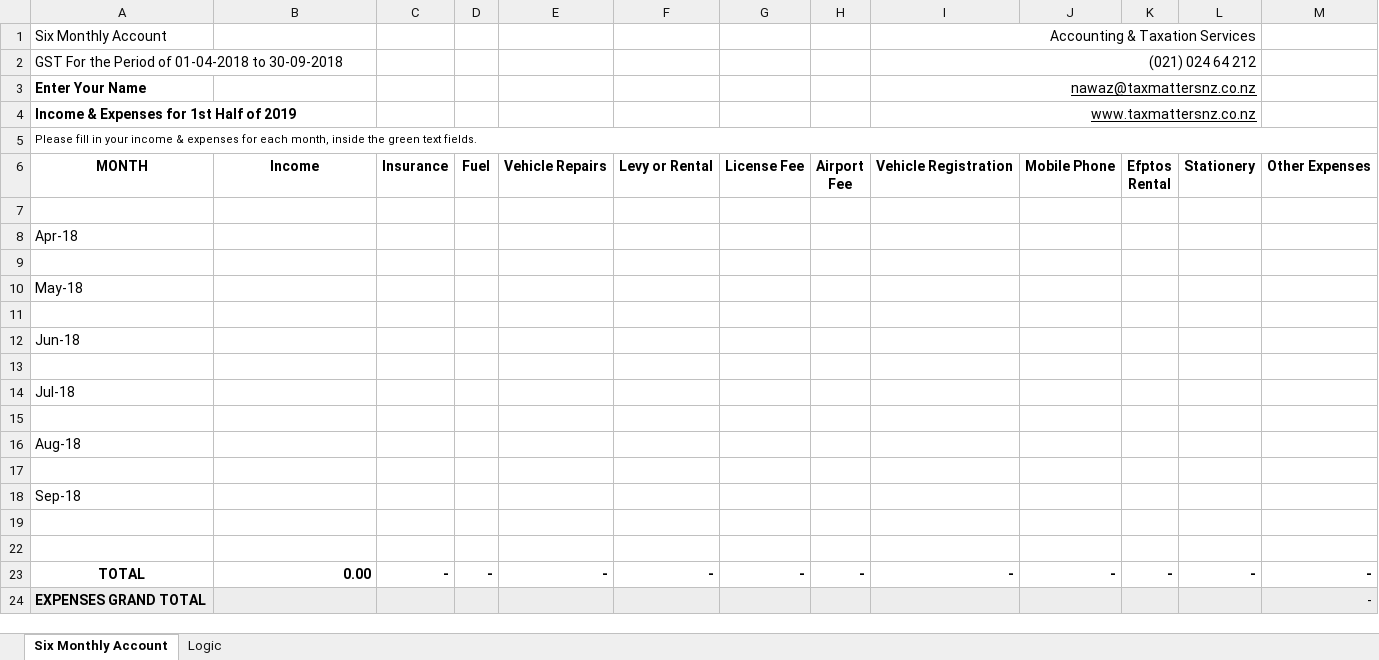
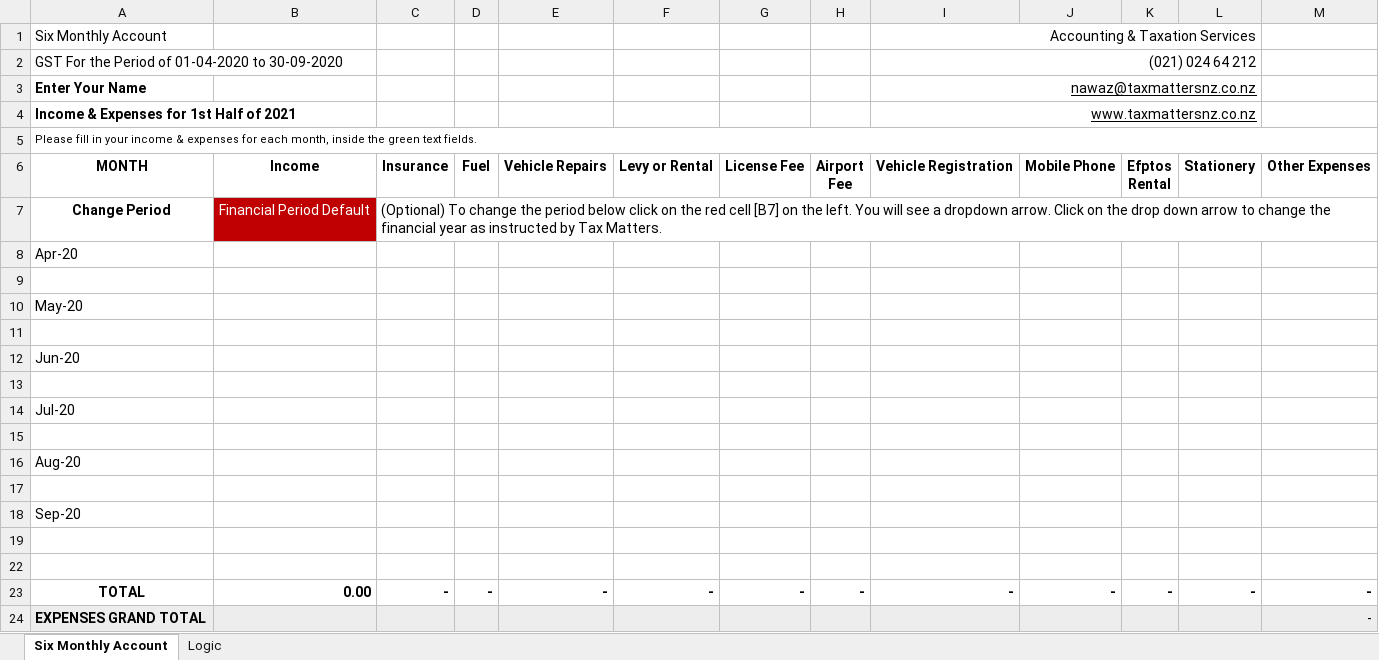
Before and after one commit to TaxMatterz/forms, an Excel workbook: TAXI_INC_EXPENSES_ACCOUNT_SIX_MONTHLY.xlsx, sheet Six Monthly Account, drawn as a sheet; values as stored, in another font and other column widths than the file's, no borders; charts and pictures and conditional formats not drawn; removed rows and columns are numbered as before the commit, all else as after; the diff names each change by its address in the sheet, - before the commit and + after, or states it on an @@ line.

```diff
--- a/TAXI_INC_EXPENSES_ACCOUNT_SIX_MONTHLY.xlsx (sheet Six Monthly Account)
+++ b/TAXI_INC_EXPENSES_ACCOUNT_SIX_MONTHLY.xlsx (sheet Six Monthly Account)
-A2: …Period of 01-04-2018 to 30-09-2018
+A2: …Period of 01-04-2020 to 30-09-2020
-A4: Income & Expenses for 1st Half of 2019
+A4: Income & Expenses for 1st Half of 2021
+row 7: Change Period | Financial Period Default | (Optional) To change the period below click on the red cell [B7] on the left. You will see a dropdown arrow. Click on the drop down arrow to change the financial year as instructed by Tax Matters.
+row 8: Apr-20
-A10: Apr-18
+A10: May-20
-A12: May-18
+A12: Jun-20
-A14: Jun-18
+A14: Jul-20
-A16: Jul-18
+A16: Aug-20
-A18: Aug-18
+A18: Sep-20
-row 17: (empty)
-row 18: Sep-18
```
Also changed, not shown: sheet Logic, formulas that keep their value, charts or pictures, BUSINESS_INC_EXPENSES_ACCOUNT_SIX_MONTHLY.xlsx, BUSINESS_INC_EXPENSES_ACCOUNT_YEARLY.xlsx, 1 other file.
